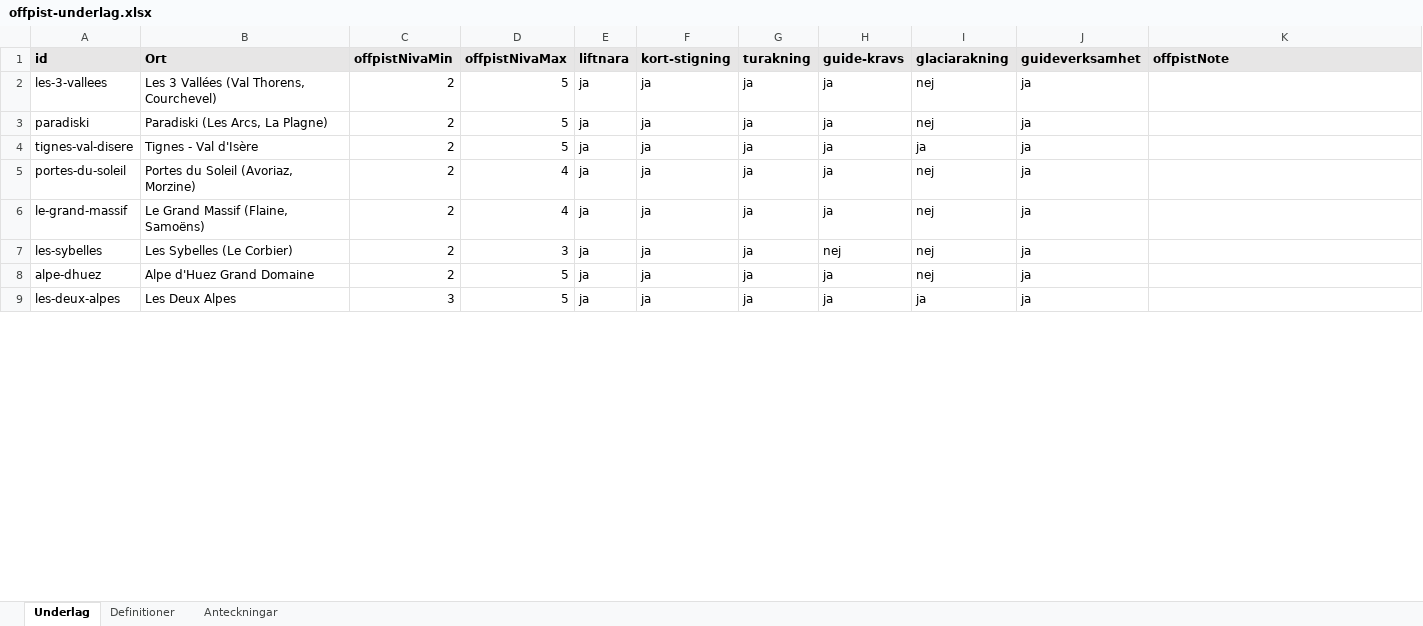
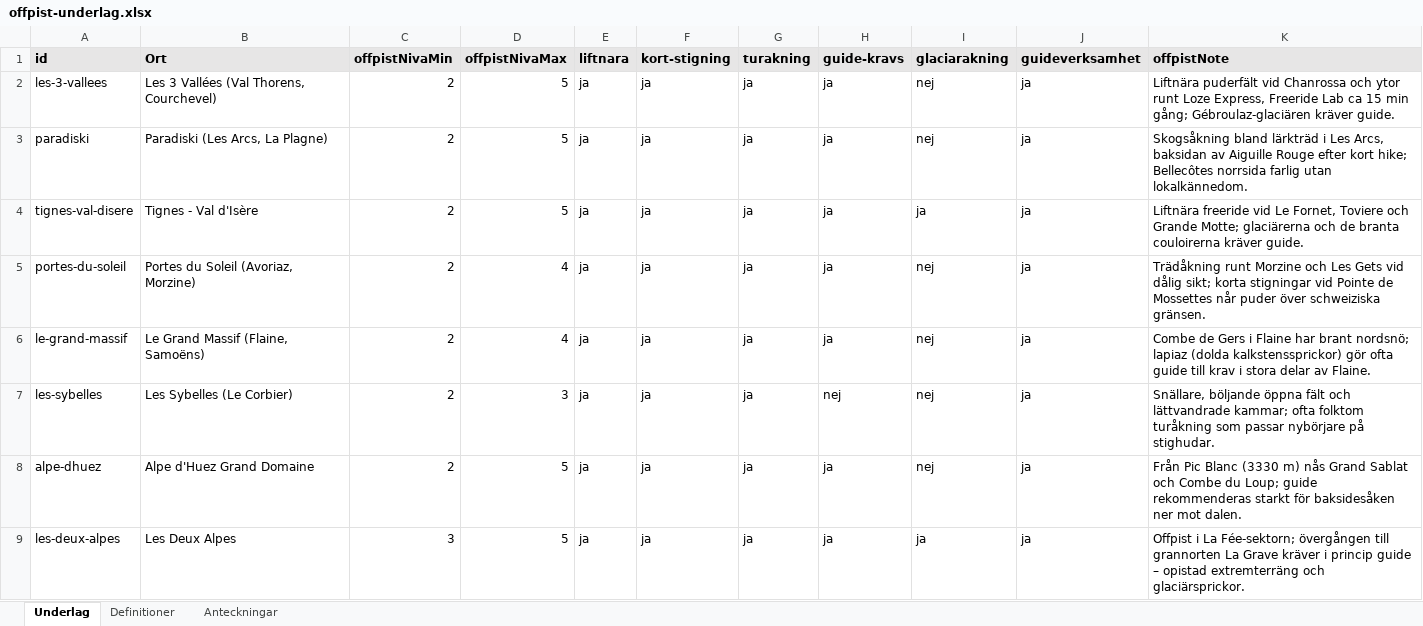
Before and after one commit to pettersteihed-cmyk/Skidd-APP, an Excel workbook: docs/offpist-underlag.xlsx, sheet Underlag, drawn as a sheet; only a part is shown; values as stored, in another font and other column widths than the file's, no borders; the diff covers the shown part only; the diff names each change by its address in the sheet, - before the commit and + after, or states it on an @@ line.

```diff
--- a/docs/offpist-underlag.xlsx (sheet Underlag)
+++ b/docs/offpist-underlag.xlsx (sheet Underlag)
-K2 (offpistNote): (empty)
+K2 (offpistNote): Liftnära puderfält vid Chanrossa och ytor runt Loze Express, Freeride Lab ca 15 min gång; Gébroulaz-glaciären kräver guide.
-K3 (offpistNote): (empty)
+K3 (offpistNote): Skogsåkning bland lärkträd i Les Arcs, baksidan av Aiguille Rouge efter kort hike; Bellecôtes norrsida farlig utan lokalkännedom.
-K4 (offpistNote): (empty)
+K4 (offpistNote): Liftnära freeride vid Le Fornet, Toviere och Grande Motte; glaciärerna och de branta couloirerna kräver guide.
-K5 (offpistNote): (empty)
+K5 (offpistNote): Trädåkning runt Morzine och Les Gets vid dålig sikt; korta stigningar vid Pointe de Mossettes når puder över schweiziska gränsen.
-K6 (offpistNote): (empty)
+K6 (offpistNote): Combe de Gers i Flaine har brant nordsnö; lapiaz (dolda kalkstenssprickor) gör ofta guide till krav i stora delar av Flaine.
-K7 (offpistNote): (empty)
+K7 (offpistNote): Snällare, böljande öppna fält och lättvandrade kammar; ofta folktom turåkning som passar nybörjare på stighudar.
-K8 (offpistNote): (empty)
+K8 (offpistNote): Från Pic Blanc (3330 m) nås Grand Sablat och Combe du Loup; guide rekommenderas starkt för baksidesåken ner mot dalen.
-K9 (offpistNote): (empty)
+K9 (offpistNote): Offpist i La Fée-sektorn; övergången till grannorten La Grave kräver i princip guide – opistad extremterräng och glaciärsprickor.
```
Also changed, not shown: 7 edited cells elsewhere in this sheet, sheet Definitioner.
